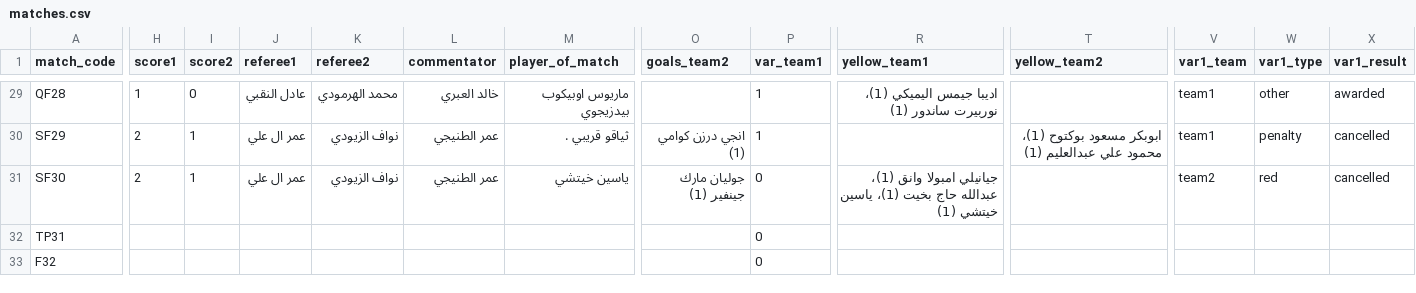
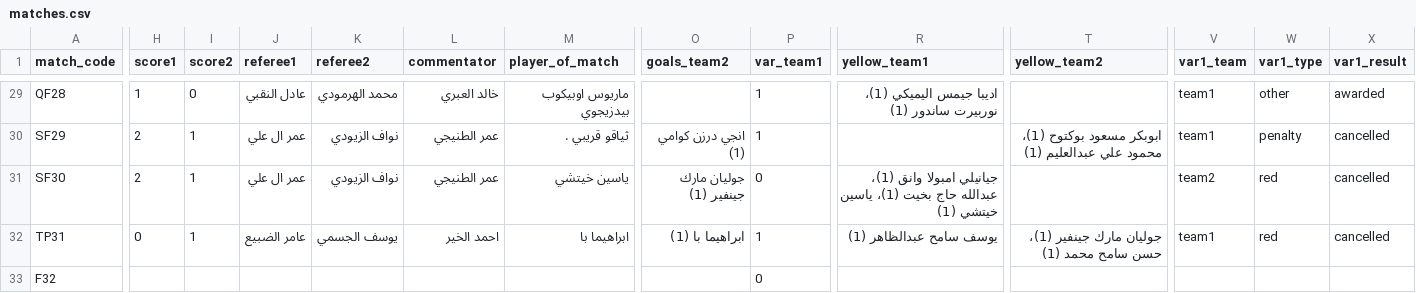
Before and after one commit to gido70/Championship-Mansour-Bin-Zaid-Cup--2026, a CSV file: data/matches.csv, drawn as a sheet; only a part is shown, gaps mark what is left out; the diff covers the shown part only; the diff names each change by its address in the sheet, - before the commit and + after, or states it on an @@ line.

Commit message:
Add files via upload

```diff
--- a/data/matches.csv
+++ b/data/matches.csv
-H32 (score1): (empty)
+H32 (score1): 0
-I32 (score2): (empty)
+I32 (score2): 1
-J32 (referee1): (empty)
+J32 (referee1): عامر الضبيع
-K32 (referee2): (empty)
+K32 (referee2): يوسف الجسمي
-L32 (commentator): (empty)
+L32 (commentator): احمد الخير
-M32 (player_of_match): (empty)
+M32 (player_of_match): ابراهيما با
-O32 (goals_team2): (empty)
+O32 (goals_team2): ابراهيما با (1)
-P32 (var_team1): 0
+P32 (var_team1): 1
-R32 (yellow_team1): (empty)
+R32 (yellow_team1): يوسف سامح عبدالظاهر (1)
-T32 (yellow_team2): (empty)
+T32 (yellow_team2): جوليان مارك جينفير (1)، حسن سامح محمد (1)
-V32 (var1_team): (empty)
+V32 (var1_team): team1
-W32 (var1_type): (empty)
+W32 (var1_type): red
-X32 (var1_result): (empty)
+X32 (var1_result): cancelled
```
Also changed, not shown: 4 edited cells elsewhere in this file.
